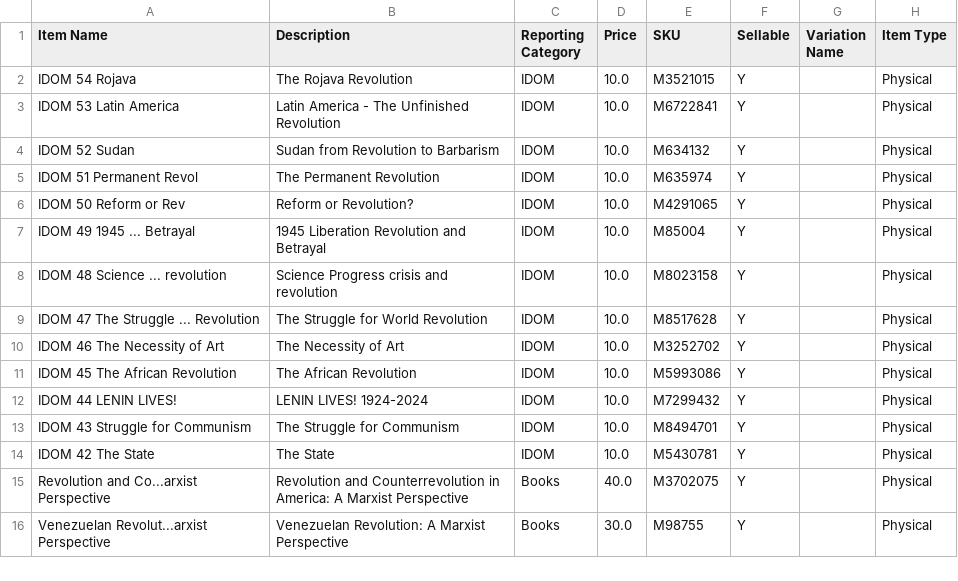
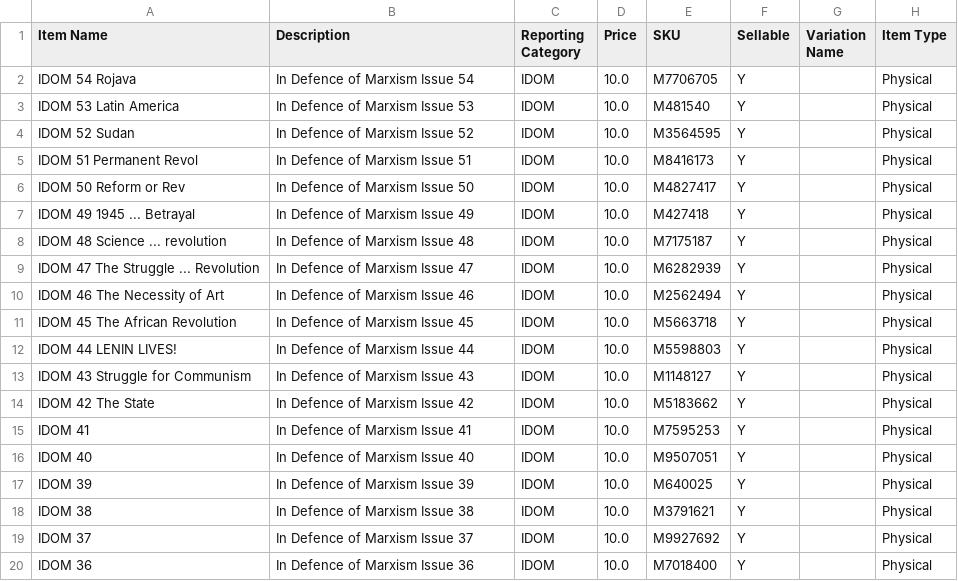
Before and after one commit to gcsfred2/extractmarxistcastore, a CSV file: marxist_store_items.csv, drawn as a sheet; only a part is shown; the shorter side is filled out with more unchanged rows; the diff covers the shown part only.

```diff
--- a/marxist_store_items.csv
+++ b/marxist_store_items.csv
@@ -1,14 +1,20 @@
 Item Name,Description,Reporting Category,Price,SKU,Sellable,Variation Name,Item Type
-IDOM 54 Rojava,The Rojava Revolution,IDOM,10.0,M3521015,Y, ,Physical
-IDOM 53 Latin America,Latin America - The Unfinished Revolution,IDOM,10.0,M6722841,Y, ,Physical
-IDOM 52 Sudan,Sudan from Revolution to Barbarism,IDOM,10.0,M634132,Y, ,Physical
-IDOM 51 Permanent Revol,The Permanent Revolution,IDOM,10.0,M635974,Y, ,Physical
-IDOM 50 Reform or Rev,Reform or Revolution?,IDOM,10.0,M4291065,Y, ,Physical
-IDOM 49 1945 ... Betrayal,1945 Liberation Revolution and Betrayal,IDOM,10.0,M85004,Y, ,Physical
-IDOM 48 Science ... revolution,Science Progress crisis and revolution,IDOM,10.0,M8023158,Y, ,Physical
-IDOM 47 The Struggle ... Revolution,The Struggle for World Revolution,IDOM,10.0,M8517628,Y, ,Physical
-IDOM 46 The Necessity of Art,The Necessity of Art,IDOM,10.0,M3252702,Y, ,Physical
-IDOM 45 The African Revolution,The African Revolution,IDOM,10.0,M5993086,Y, ,Physical
-IDOM 44 LENIN LIVES!,LENIN LIVES! 1924-2024,IDOM,10.0,M7299432,Y, ,Physical
-IDOM 43 Struggle for Communism,The Struggle for Communism,IDOM,10.0,M8494701,Y, ,Physical
-IDOM 42 The State,The State,IDOM,10.0,M5430781,Y, ,Physical
+IDOM 54 Rojava,In Defence of Marxism Issue 54,IDOM,10.0,M7706705,Y, ,Physical
+IDOM 53 Latin America,In Defence of Marxism Issue 53,IDOM,10.0,M481540,Y, ,Physical
+IDOM 52 Sudan,In Defence of Marxism Issue 52,IDOM,10.0,M3564595,Y, ,Physical
+IDOM 51 Permanent Revol,In Defence of Marxism Issue 51,IDOM,10.0,M8416173,Y, ,Physical
+IDOM 50 Reform or Rev,In Defence of Marxism Issue 50,IDOM,10.0,M4827417,Y, ,Physical
+IDOM 49 1945 ... Betrayal,In Defence of Marxism Issue 49,IDOM,10.0,M427418,Y, ,Physical
+IDOM 48 Science ... revolution,In Defence of Marxism Issue 48,IDOM,10.0,M7175187,Y, ,Physical
+IDOM 47 The Struggle ... Revolution,In Defence of Marxism Issue 47,IDOM,10.0,M6282939,Y, ,Physical
+IDOM 46 The Necessity of Art,In Defence of Marxism Issue 46,IDOM,10.0,M2562494,Y, ,Physical
+IDOM 45 The African Revolution,In Defence of Marxism Issue 45,IDOM,10.0,M5663718,Y, ,Physical
+IDOM 44 LENIN LIVES!,In Defence of Marxism Issue 44,IDOM,10.0,M5598803,Y, ,Physical
+IDOM 43 Struggle for Communism,In Defence of Marxism Issue 43,IDOM,10.0,M1148127,Y, ,Physical
+IDOM 42 The State,In Defence of Marxism Issue 42,IDOM,10.0,M5183662,Y, ,Physical
+IDOM 41,In Defence of Marxism Issue 41,IDOM,10.0,M7595253,Y, ,Physical
+IDOM 40,In Defence of Marxism Issue 40,IDOM,10.0,M9507051,Y, ,Physical
+IDOM 39,In Defence of Marxism Issue 39,IDOM,10.0,M640025,Y, ,Physical
+IDOM 38,In Defence of Marxism Issue 38,IDOM,10.0,M3791621,Y, ,Physical
+IDOM 37,In Defence of Marxism Issue 37,IDOM,10.0,M9927692,Y, ,Physical
+IDOM 36,In Defence of Marxism Issue 36,IDOM,10.0,M7018400,Y, ,Physical
```
Also changed, not shown: 5 added rows, 1 removed row, 10 moved rows and 5 edited cells elsewhere in this file, 2 other files.
